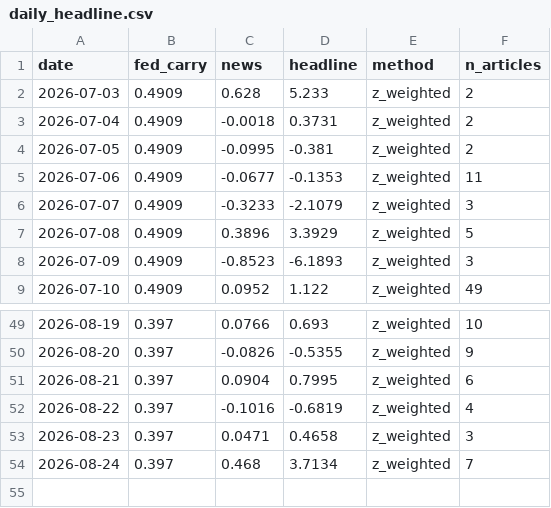
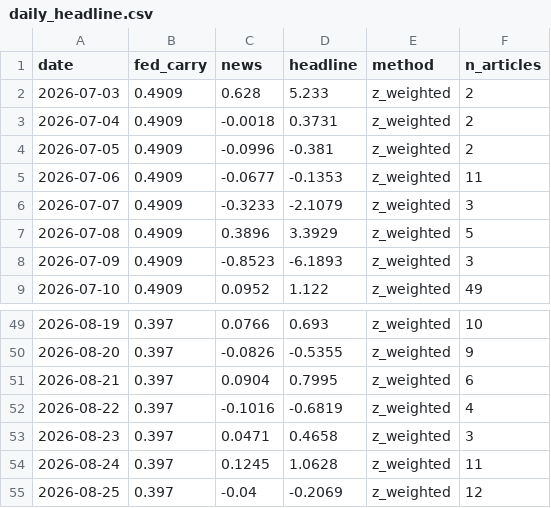
Before and after one commit to 2026-AICP/fomc-sentiment-agents, a CSV file: outputs/daily_headline.csv, drawn as a sheet; only a part is shown, gaps mark what is left out.

```diff
--- a/outputs/daily_headline.csv
+++ b/outputs/daily_headline.csv
@@ -3,3 +3,3 @@ date,fed_carry,news,headline,method,n_articles
 2026-07-04,0.4909,-0.0018,0.3731,z_weighted,2
-2026-07-05,0.4909,-0.0995,-0.381,z_weighted,2
+2026-07-05,0.4909,-0.0996,-0.381,z_weighted,2
 2026-07-06,0.4909,-0.0677,-0.1353,z_weighted,11
@@ -53,2 +53,3 @@ date,fed_carry,news,headline,method,n_articles
 2026-08-23,0.397,0.0471,0.4658,z_weighted,3
-2026-08-24,0.397,0.468,3.7134,z_weighted,7
+2026-08-24,0.397,0.1245,1.0628,z_weighted,11
+2026-08-25,0.397,-0.04,-0.2069,z_weighted,12
```
Also changed, not shown: outputs/daily_signals.csv, outputs/news_index_live.csv, 7 other files.
